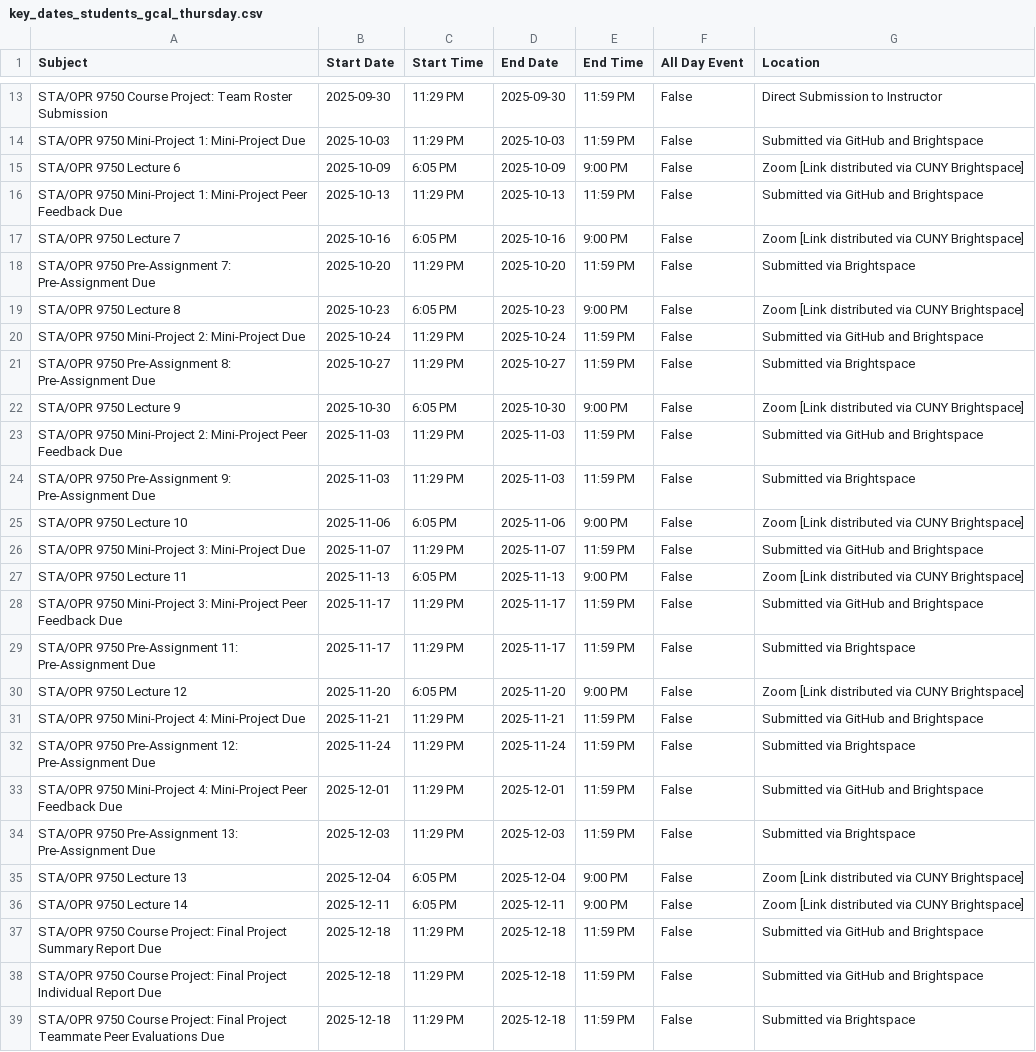
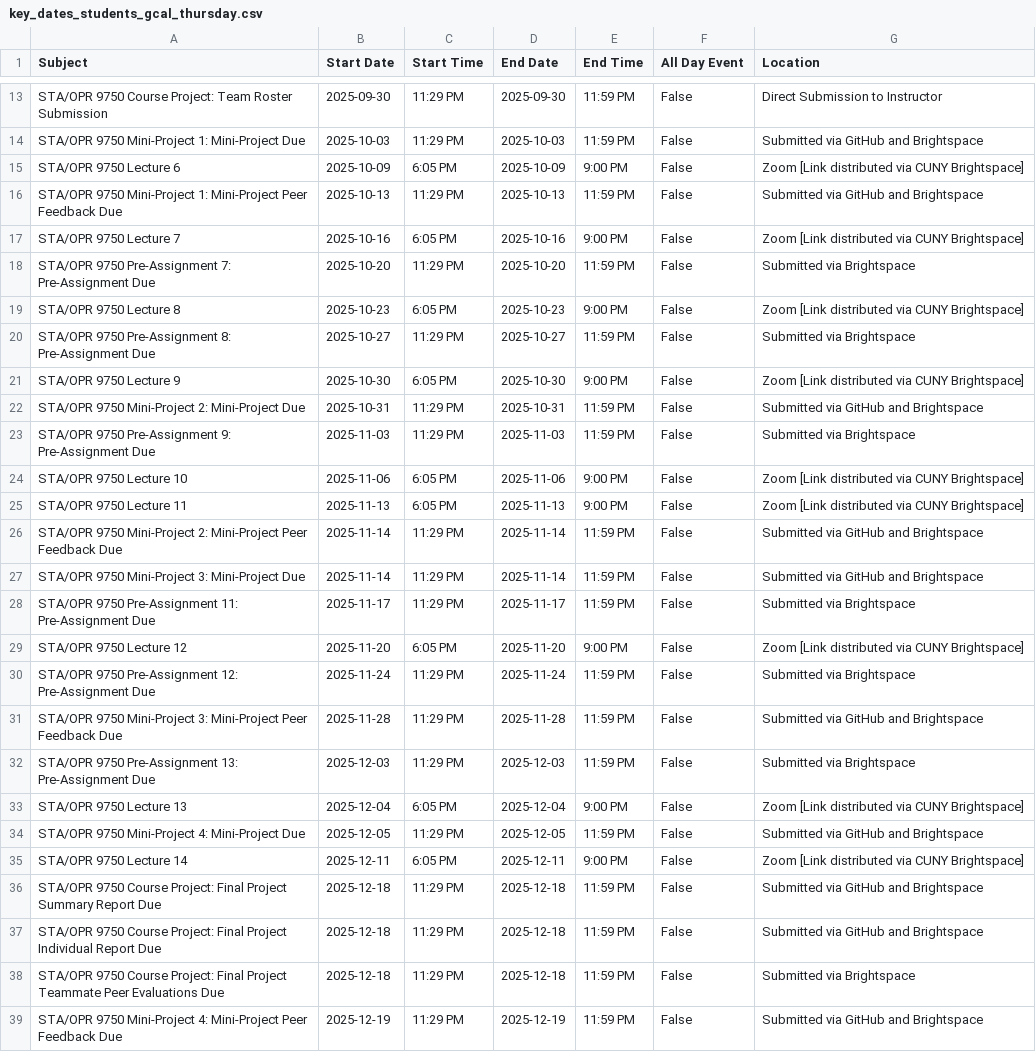
Before and after one commit to michaelweylandt/STA9750, a CSV file: docs/key_dates_students_gcal_thursday.csv, drawn as a sheet; only a part is shown, gaps mark what is left out.

Commit message:
Tweak MP dates
- Tweak GCal file generation to remove OPR
- Delete unused old files

```diff
--- a/docs/key_dates_students_gcal_thursday.csv
+++ b/docs/key_dates_students_gcal_thursday.csv
@@ -19,18 +19,17 @@ STA/OPR 9750 Pre-Assignment 7: Pre-Assignment Due,2025-10-20,11:29 PM,2025-10-20
 STA/OPR 9750 Lecture 8,2025-10-23,6:05 PM,2025-10-23,9:00 PM,False,Zoom [Link distributed via CUNY Brightspace]
-STA/OPR 9750 Mini-Project 2: Mini-Project Due,2025-10-24,11:29 PM,2025-10-24,11:59 PM,False,Submitted via GitHub and Brightspace
 STA/OPR 9750 Pre-Assignment 8: Pre-Assignment Due,2025-10-27,11:29 PM,2025-10-27,11:59 PM,False,Submitted via Brightspace
 STA/OPR 9750 Lecture 9,2025-10-30,6:05 PM,2025-10-30,9:00 PM,False,Zoom [Link distributed via CUNY Brightspace]
-STA/OPR 9750 Mini-Project 2: Mini-Project Peer Feedback Due,2025-11-03,11:29 PM,2025-11-03,11:59 PM,False,Submitted via GitHub and Brightspace
+STA/OPR 9750 Mini-Project 2: Mini-Project Due,2025-10-31,11:29 PM,2025-10-31,11:59 PM,False,Submitted via GitHub and Brightspace
 STA/OPR 9750 Pre-Assignment 9: Pre-Assignment Due,2025-11-03,11:29 PM,2025-11-03,11:59 PM,False,Submitted via Brightspace
 STA/OPR 9750 Lecture 10,2025-11-06,6:05 PM,2025-11-06,9:00 PM,False,Zoom [Link distributed via CUNY Brightspace]
-STA/OPR 9750 Mini-Project 3: Mini-Project Due,2025-11-07,11:29 PM,2025-11-07,11:59 PM,False,Submitted via GitHub and Brightspace
 STA/OPR 9750 Lecture 11,2025-11-13,6:05 PM,2025-11-13,9:00 PM,False,Zoom [Link distributed via CUNY Brightspace]
-STA/OPR 9750 Mini-Project 3: Mini-Project Peer Feedback Due,2025-11-17,11:29 PM,2025-11-17,11:59 PM,False,Submitted via GitHub and Brightspace
+STA/OPR 9750 Mini-Project 2: Mini-Project Peer Feedback Due,2025-11-14,11:29 PM,2025-11-14,11:59 PM,False,Submitted via GitHub and Brightspace
+STA/OPR 9750 Mini-Project 3: Mini-Project Due,2025-11-14,11:29 PM,2025-11-14,11:59 PM,False,Submitted via GitHub and Brightspace
 STA/OPR 9750 Pre-Assignment 11: Pre-Assignment Due,2025-11-17,11:29 PM,2025-11-17,11:59 PM,False,Submitted via Brightspace
 STA/OPR 9750 Lecture 12,2025-11-20,6:05 PM,2025-11-20,9:00 PM,False,Zoom [Link distributed via CUNY Brightspace]
-STA/OPR 9750 Mini-Project 4: Mini-Project Due,2025-11-21,11:29 PM,2025-11-21,11:59 PM,False,Submitted via GitHub and Brightspace
 STA/OPR 9750 Pre-Assignment 12: Pre-Assignment Due,2025-11-24,11:29 PM,2025-11-24,11:59 PM,False,Submitted via Brightspace
-STA/OPR 9750 Mini-Project 4: Mini-Project Peer Feedback Due,2025-12-01,11:29 PM,2025-12-01,11:59 PM,False,Submitted via GitHub and Brightspace
+STA/OPR 9750 Mini-Project 3: Mini-Project Peer Feedback Due,2025-11-28,11:29 PM,2025-11-28,11:59 PM,False,Submitted via GitHub and Brightspace
 STA/OPR 9750 Pre-Assignment 13: Pre-Assignment Due,2025-12-03,11:29 PM,2025-12-03,11:59 PM,False,Submitted via Brightspace
 STA/OPR 9750 Lecture 13,2025-12-04,6:05 PM,2025-12-04,9:00 PM,False,Zoom [Link distributed via CUNY Brightspace]
+STA/OPR 9750 Mini-Project 4: Mini-Project Due,2025-12-05,11:29 PM,2025-12-05,11:59 PM,False,Submitted via GitHub and Brightspace
 STA/OPR 9750 Lecture 14,2025-12-11,6:05 PM,2025-12-11,9:00 PM,False,Zoom [Link distributed via CUNY Brightspace]
@@ -39 +38,2 @@ STA/OPR 9750 Course Project: Final Project Individual Report Due,2025-12-18,11:2
 STA/OPR 9750 Course Project: Final Project Teammate Peer Evaluations Due,2025-12-18,11:29 PM,2025-12-18,11:59 PM,False,Submitted via Brightspace
+STA/OPR 9750 Mini-Project 4: Mini-Project Peer Feedback Due,2025-12-19,11:29 PM,2025-12-19,11:59 PM,False,Submitted via GitHub and Brightspace
```
Also changed, not shown: docs/key_dates_students_gcal_tuesday.csv, docs/key_dates_thursday.csv, 39 other files.
